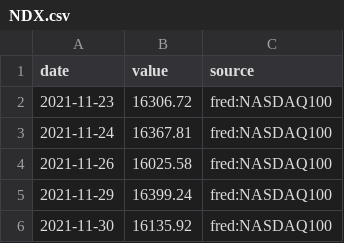
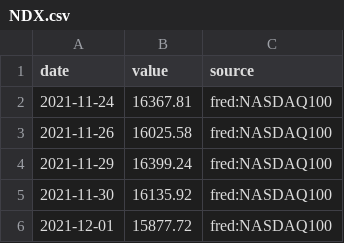
Before and after one commit to MJIH-market/macro-dashboard, a CSV file: data/NDX.csv, drawn as a sheet; only a part is shown; the shorter side is filled out with more unchanged rows.

```diff
--- a/data/NDX.csv
+++ b/data/NDX.csv
@@ -1,3 +1,2 @@
 date,value,source
-2021-11-23,16306.72,fred:NASDAQ100
 2021-11-24,16367.81,fred:NASDAQ100
```
Also changed, not shown: data/DXY.csv, data/GOLD.csv, 9 other files.
